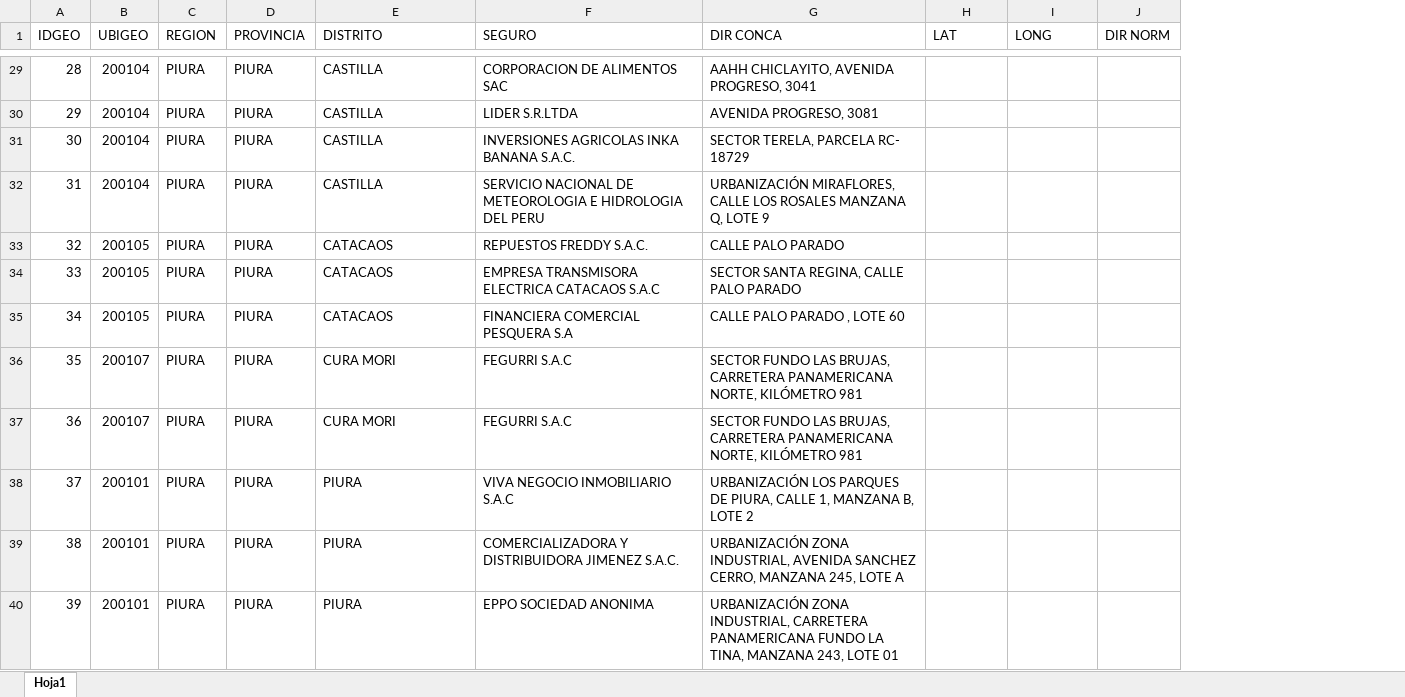
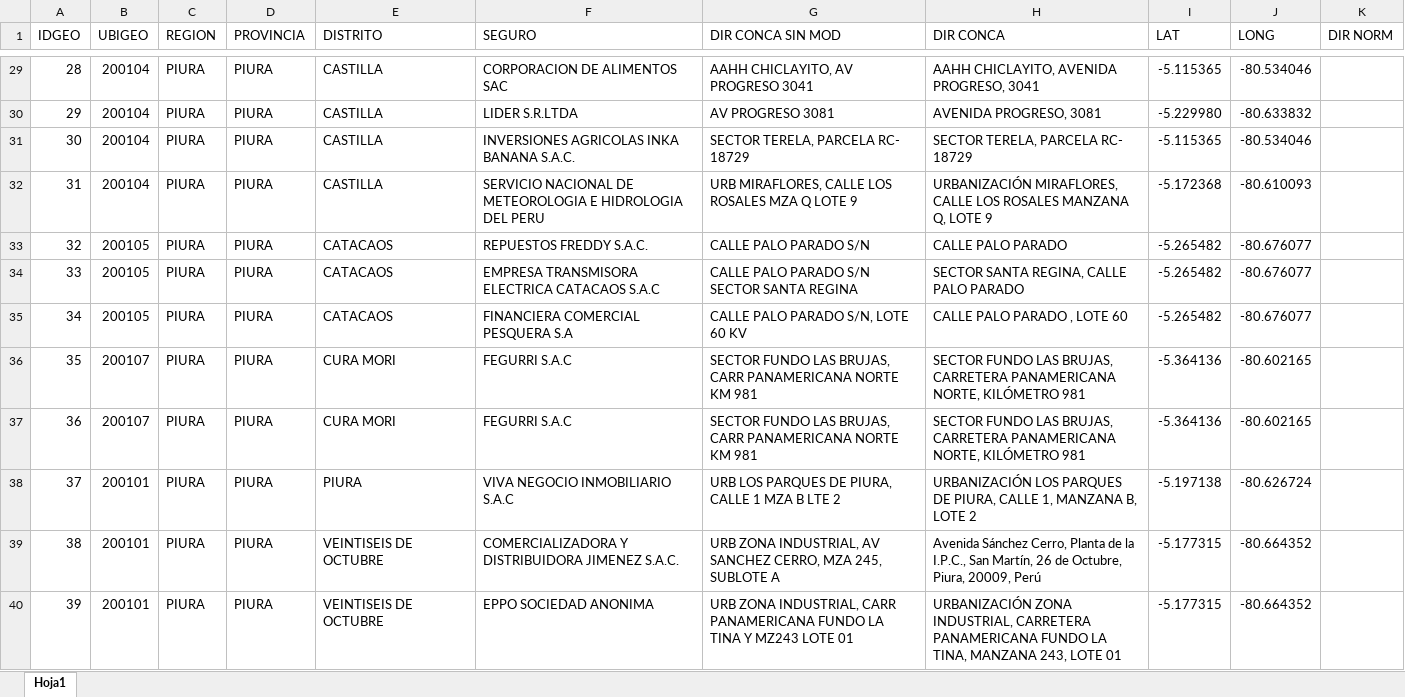
Before and after one commit to JulioContrerasH/Geocode, an Excel workbook: data/direcciones.xlsx, sheet Hoja1, drawn as a sheet; only a part is shown, gaps mark what is left out; values as stored, in another font and other column widths than the file's, no cell formats; addresses are those after the commit; the diff covers the shown part only; the diff names each change by its address in the sheet, - before the commit and + after, or states it on an @@ line.

```diff
--- a/data/direcciones.xlsx (sheet Hoja1)
+++ b/data/direcciones.xlsx (sheet Hoja1)
+column G (DIR CONCA SIN MOD), rows 29-40: AAHH CHICLAYITO, AV PROGRESO 3041 | AV PROGRESO 3081 | SECTOR TERELA, PARCELA RC- 18729 | URB MIRAFLORES, CALLE LOS ROSALES MZA Q LOTE 9 | CALLE PALO PARADO S/N | CALLE PALO PARADO S/N SECTOR SANTA REGINA | CALLE PALO PARADO S/N, LOTE 60 KV | SECTOR FUNDO LAS BRUJAS, CARR PANAMERICANA NORTE KM 981 | SECTOR FUNDO LAS BRUJAS, CARR PANAMERICANA NORTE KM 981 | URB LOS PARQUES DE PIURA, CALLE 1 MZA B LTE 2 | URB ZONA INDUSTRIAL, AV SANCHEZ CERRO, MZA 245, SUBLOTE A | URB ZONA INDUSTRIAL, CARR PANAMERICANA FUNDO LA TINA Y MZ243 LOTE 01
-I29 (LAT): (empty)
+I29 (LAT): -5.115365
-J29 (LONG): (empty)
+J29 (LONG): -80.534046
-I30 (LAT): (empty)
+I30 (LAT): -5.229980
-J30 (LONG): (empty)
+J30 (LONG): -80.633832
-I31 (LAT): (empty)
+I31 (LAT): -5.115365
-J31 (LONG): (empty)
+J31 (LONG): -80.534046
-I32 (LAT): (empty)
+I32 (LAT): -5.172368
-J32 (LONG): (empty)
+J32 (LONG): -80.610093
-I33:I35 (LAT): (empty)
+I33:I35 (LAT): -5.265482
-J33:J35 (LONG): (empty)
+J33:J35 (LONG): -80.676077
-I36:I37 (LAT): (empty)
+I36:I37 (LAT): -5.364136
-J36:J37 (LONG): (empty)
+J36:J37 (LONG): -80.602165
-I38 (LAT): (empty)
+I38 (LAT): -5.197138
-J38 (LONG): (empty)
+J38 (LONG): -80.626724
-E39:E40 (DISTRITO): PIURA
+E39:E40 (DISTRITO): VEINTISEIS DE OCTUBRE
-H39 (DIR CONCA): URBANIZACIÓN ZONA INDUSTRIAL, AVENIDA SANCHEZ CERRO, MANZANA 245, LOTE A
+H39 (DIR CONCA): Avenida Sánchez Cerro, Planta de la I.P.C., San Martín, 26 de Octubre, Piura, 20009, Perú
-I39:I40 (LAT): (empty)
+I39:I40 (LAT): -5.177315
-J39:J40 (LONG): (empty)
+J39:J40 (LONG): -80.664352
```
Also changed, not shown: 601 edited cells elsewhere in this sheet, cell formats, 2 other files.
